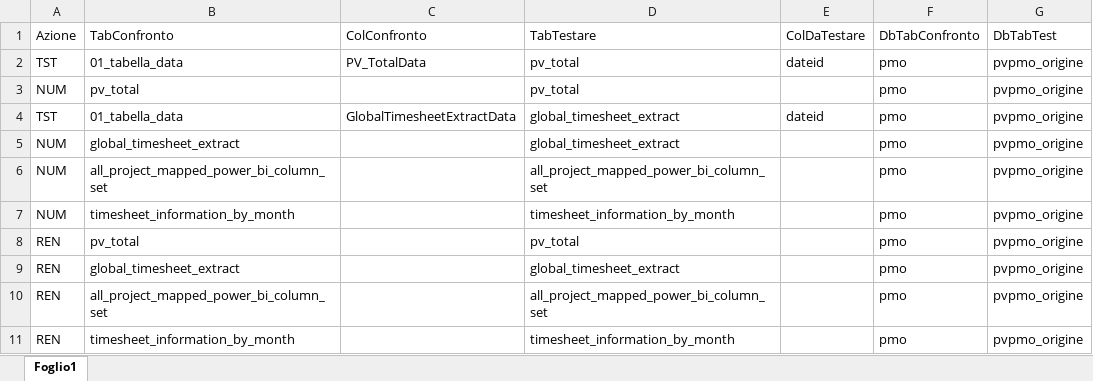
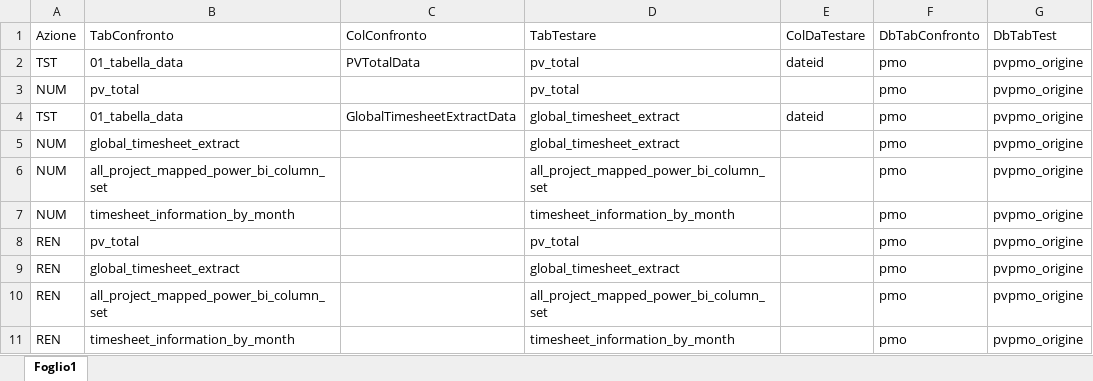
Before and after one commit to RobertoCarlucci/PvPmo, an Excel workbook: Archivio/Setup/finalizzatest.xlsx, sheet Foglio1, drawn as a sheet; values as stored, in another font and other column widths than the file's, no borders; the diff names each change by its address in the sheet, - before the commit and + after, or states it on an @@ line.

```diff
--- a/Archivio/Setup/finalizzatest.xlsx (sheet Foglio1)
+++ b/Archivio/Setup/finalizzatest.xlsx (sheet Foglio1)
-C2 (ColConfronto): PV_TotalData
+C2 (ColConfronto): PVTotalData
```
Also changed, not shown: Archivio/Setup/NormalizzaInp.xlsx, 9 other files.
